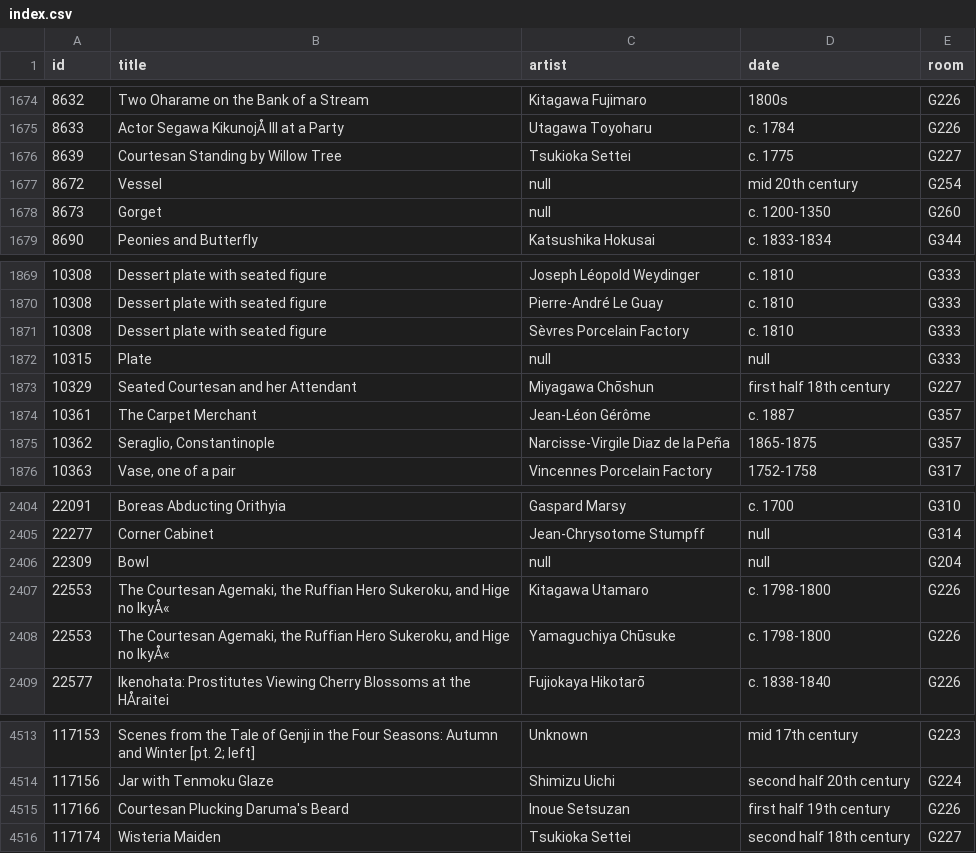
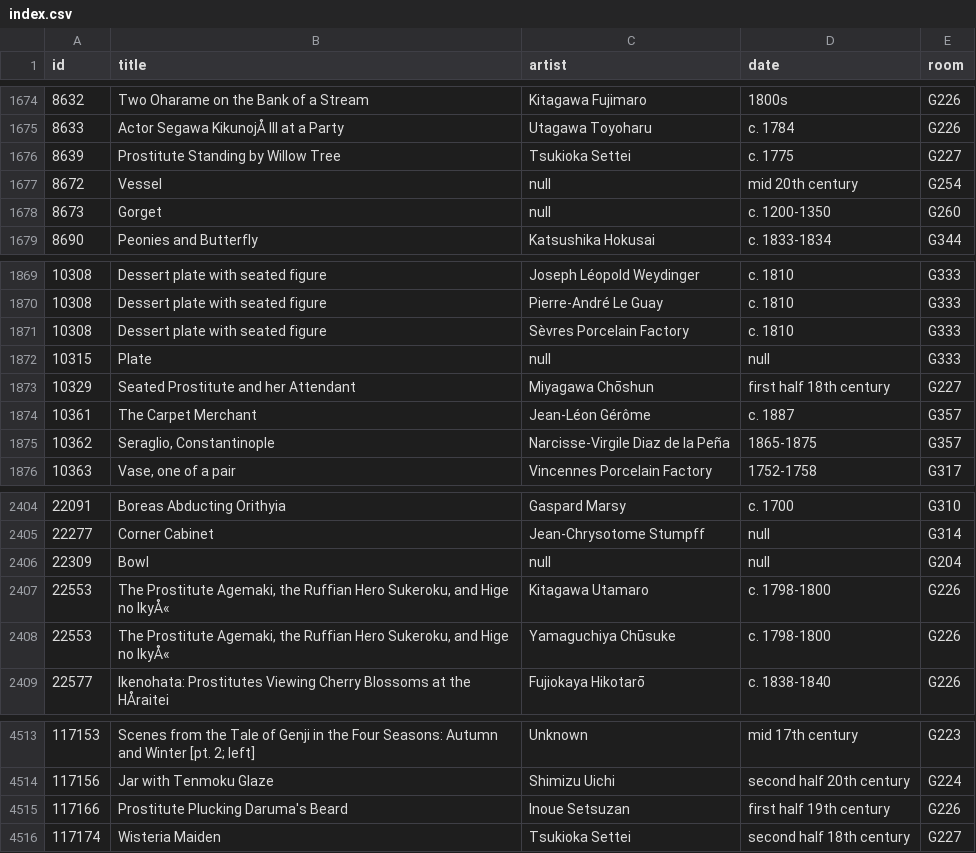
Before and after one commit to miabot/galleries.csv, a CSV file: index.csv, drawn as a sheet; only a part is shown, gaps mark what is left out; the diff names each change by its address in the sheet, - before the commit and + after, or states it on an @@ line.

```diff
--- a/index.csv
+++ b/index.csv
-B1676 (title): Courtesan Standing by Willow Tree
+B1676 (title): Prostitute Standing by Willow Tree
-B1873 (title): Seated Courtesan and her Attendant
+B1873 (title): Seated Prostitute and her Attendant
-B2407:B2408 (title): The Courtesan Agemaki, the…
+B2407:B2408 (title): The Prostitute Agemaki, the…
-B4515 (title): Courtesan Plucking Daruma's Beard
+B4515 (title): Prostitute Plucking Daruma's Beard
```
Also changed, not shown: galleries/226.csv, galleries/227.csv.
